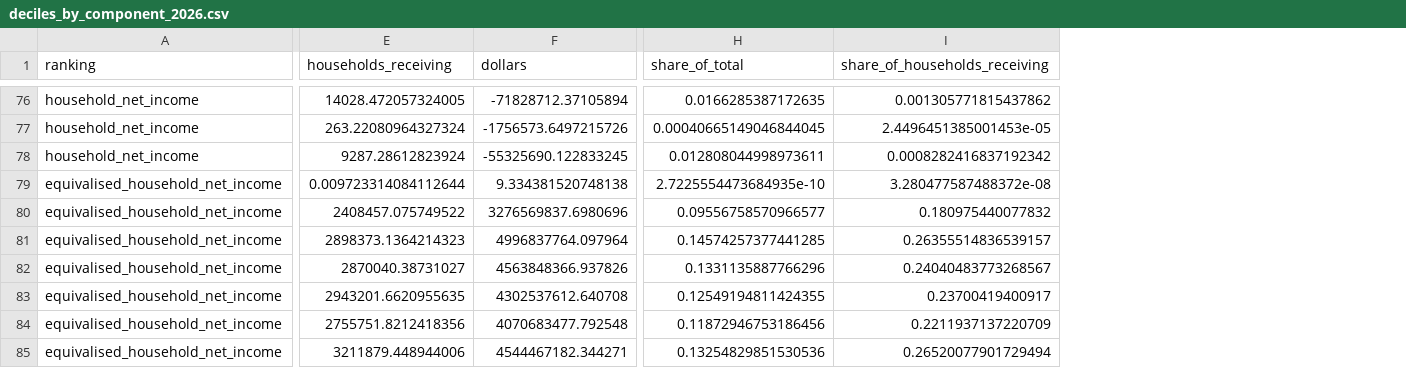
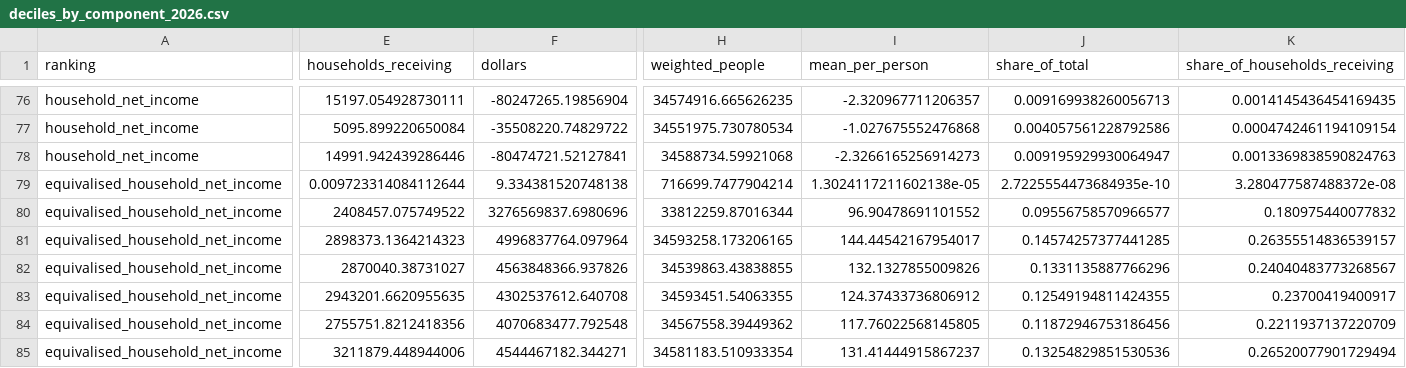
Before and after one commit to PolicyEngine/analysis-notebooks, a CSV file: us/congress/fisc_marriage_bonus/results/deciles_by_component_2026.csv, drawn as a sheet; only a part is shown, gaps mark what is left out; addresses are those after the commit; the diff covers the shown part only; the diff names each change by its address in the sheet, - before the commit and + after, or states it on an @@ line.

```diff
--- a/us/congress/fisc_marriage_bonus/results/deciles_by_component_2026.csv
+++ b/us/congress/fisc_marriage_bonus/results/deciles_by_component_2026.csv
+column H (weighted_people), rows 76-85: 34574916.665626235 | 34551975.730780534 | 34588734.59921068 | 716699.7477904214 | 33812259.87016344 | 34593258.173206165 | 34539863.43838855 | 34593451.54063355 | 34567558.39449362 | 34581183.510933354
+column I (mean_per_person), rows 76-85: -2.320967711206357 | -1.027675552476868 | -2.3266165256914273 | 1.3024117211602138e-05 | 96.90478691101552 | 144.44542167954017 | 132.1327855009826 | 124.37433736806912 | 117.76022568145805 | 131.41444915867237
-E76 (households_receiving): 14028.472057324005
+E76 (households_receiving): 15197.054928730111
-F76 (dollars): -71828712.37105894
+F76 (dollars): -80247265.19856904
-J76 (share_of_total): 0.0166285387172635
+J76 (share_of_total): 0.009169938260056713
-K76 (share_of_households_receiving): 0.001305771815437862
+K76 (share_of_households_receiving): 0.0014145436454169435
-E77 (households_receiving): 263.22080964327324
+E77 (households_receiving): 5095.899220650084
-F77 (dollars): -1756573.6497215726
+F77 (dollars): -35508220.74829722
-J77 (share_of_total): 0.00040665149046844045
+J77 (share_of_total): 0.004057561228792586
-K77 (share_of_households_receiving): 2.4496451385001453e-05
+K77 (share_of_households_receiving): 0.0004742461194109154
-E78 (households_receiving): 9287.28612823924
+E78 (households_receiving): 14991.942439286446
-F78 (dollars): -55325690.122833245
+F78 (dollars): -80474721.52127841
-J78 (share_of_total): 0.012808044998973611
+J78 (share_of_total): 0.009195929930064947
-K78 (share_of_households_receiving): 0.0008282416837192342
+K78 (share_of_households_receiving): 0.0013369838590824763
```
Also changed, not shown: 140 edited cells elsewhere in this file, us/congress/fisc_marriage_bonus/results/component_summary_2026.csv, us/congress/fisc_marriage_bonus/results/gini_by_provision_2026.csv, 9 other files.
